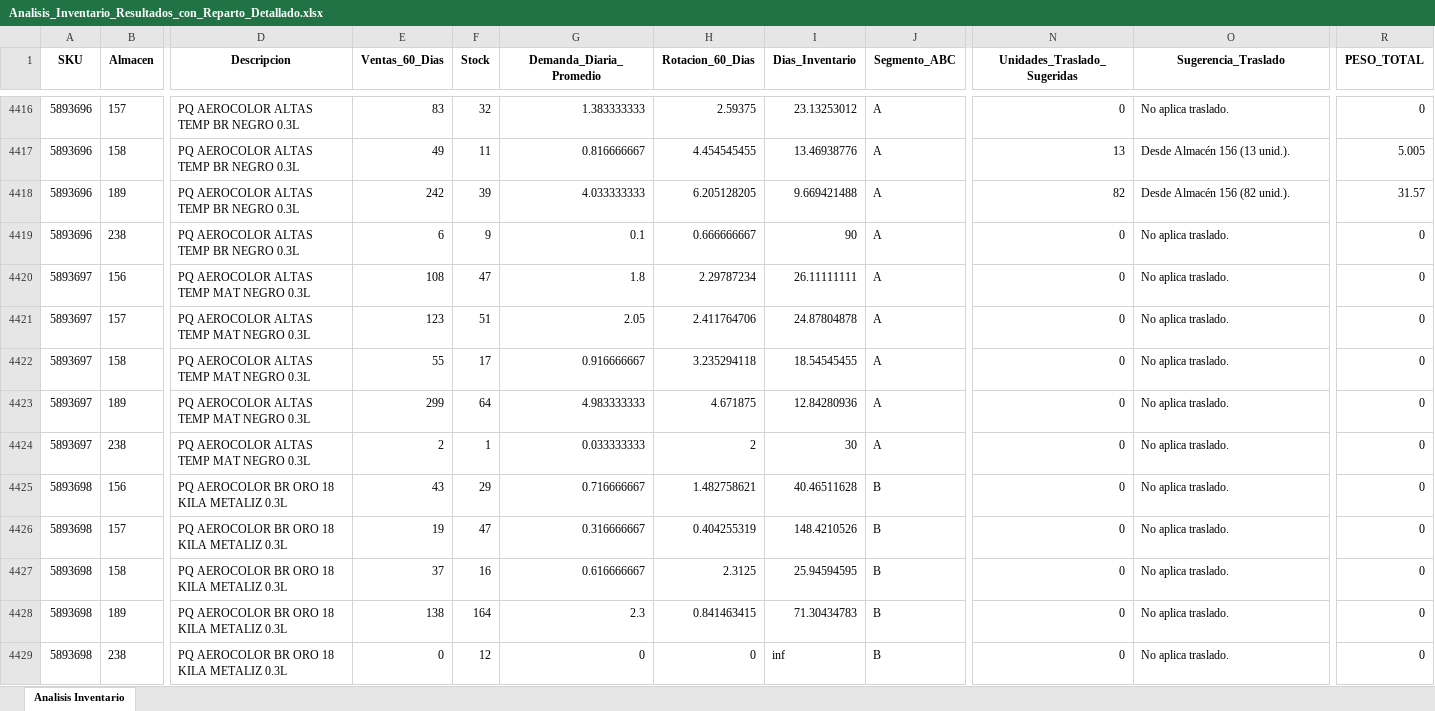
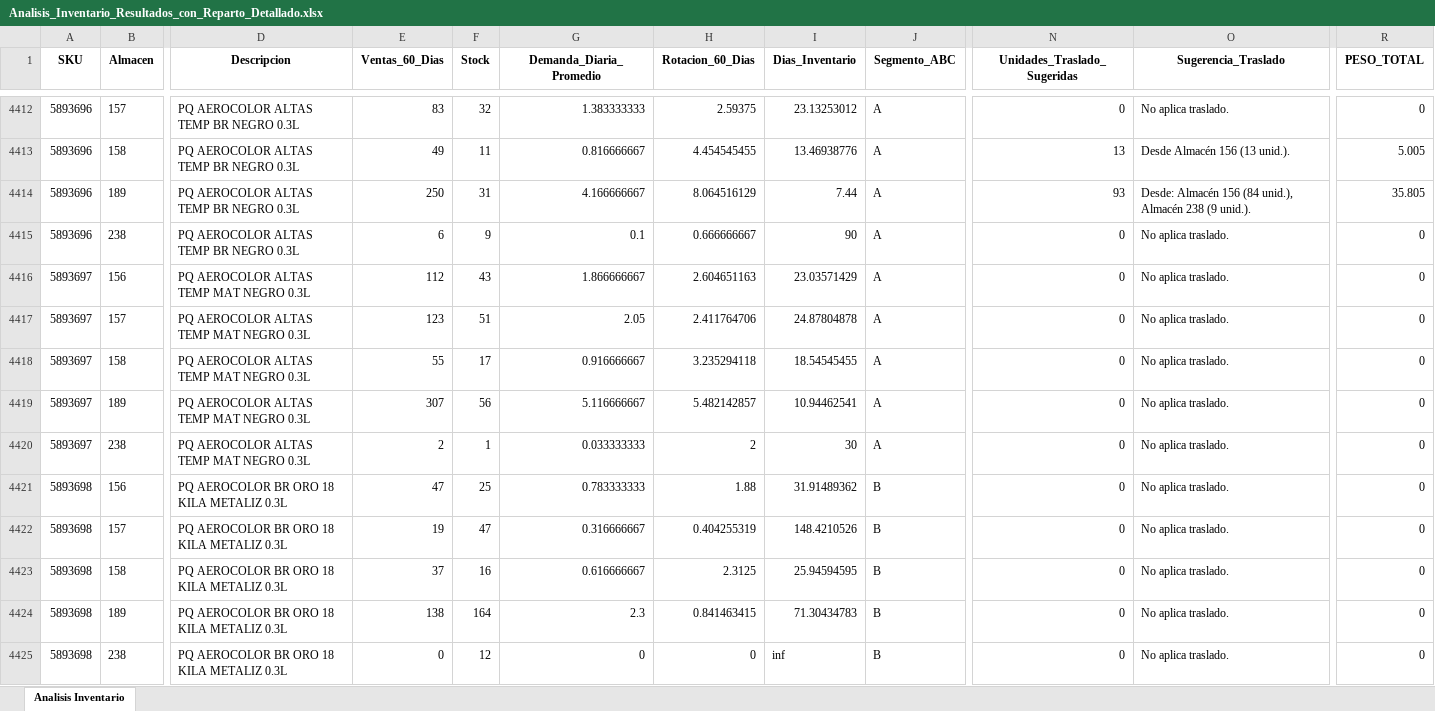
Before and after one commit to DiegoMao201/Rotacion-Iventarios, an Excel workbook: Analisis_Inventario_Resultados_con_Reparto_Detallado.xlsx, sheet Analisis Inventario, drawn as a sheet; only a part is shown, gaps mark what is left out; values as stored, in another font and other column widths than the file's, no borders; addresses are those after the commit; the diff covers the shown part only; the diff names each change by its address in the sheet, - before the commit and + after, or states it on an @@ line.

```diff
--- a/Analisis_Inventario_Resultados_con_Reparto_Detallado.xlsx (sheet Analisis Inventario)
+++ b/Analisis_Inventario_Resultados_con_Reparto_Detallado.xlsx (sheet Analisis Inventario)
-E4414 (Ventas_60_Dias): 242
+E4414 (Ventas_60_Dias): 250
-F4414 (Stock): 39
+F4414 (Stock): 31
-G4414 (Demanda_Diaria_Promedio): 4.033333333
+G4414 (Demanda_Diaria_Promedio): 4.166666667
-H4414 (Rotacion_60_Dias): 6.205128205
+H4414 (Rotacion_60_Dias): 8.064516129
-I4414 (Dias_Inventario): 9.669421488
+I4414 (Dias_Inventario): 7.44
-N4414 (Unidades_Traslado_Sugeridas): 82
+N4414 (Unidades_Traslado_Sugeridas): 93
-O4414 (Sugerencia_Traslado): Desde Almacén 156 (82 unid.).
+O4414 (Sugerencia_Traslado): Desde: Almacén 156 (84 unid.), Almacén 238 (9 unid.).
-R4414 (PESO_TOTAL): 31.57
+R4414 (PESO_TOTAL): 35.805
-E4416 (Ventas_60_Dias): 108
+E4416 (Ventas_60_Dias): 112
-F4416 (Stock): 47
+F4416 (Stock): 43
-G4416 (Demanda_Diaria_Promedio): 1.8
+G4416 (Demanda_Diaria_Promedio): 1.866666667
-H4416 (Rotacion_60_Dias): 2.29787234
+H4416 (Rotacion_60_Dias): 2.604651163
-I4416 (Dias_Inventario): 26.11111111
+I4416 (Dias_Inventario): 23.03571429
-E4419 (Ventas_60_Dias): 299
+E4419 (Ventas_60_Dias): 307
-F4419 (Stock): 64
+F4419 (Stock): 56
-G4419 (Demanda_Diaria_Promedio): 4.983333333
+G4419 (Demanda_Diaria_Promedio): 5.116666667
-H4419 (Rotacion_60_Dias): 4.671875
+H4419 (Rotacion_60_Dias): 5.482142857
-I4419 (Dias_Inventario): 12.84280936
+I4419 (Dias_Inventario): 10.94462541
-E4421 (Ventas_60_Dias): 43
+E4421 (Ventas_60_Dias): 47
-F4421 (Stock): 29
+F4421 (Stock): 25
-G4421 (Demanda_Diaria_Promedio): 0.716666667
+G4421 (Demanda_Diaria_Promedio): 0.783333333
-H4421 (Rotacion_60_Dias): 1.482758621
+H4421 (Rotacion_60_Dias): 1.88
-I4421 (Dias_Inventario): 40.46511628
+I4421 (Dias_Inventario): 31.91489362
```
Also changed, not shown: 13 added rows, 13 removed rows and 858 edited cells elsewhere in this sheet.
